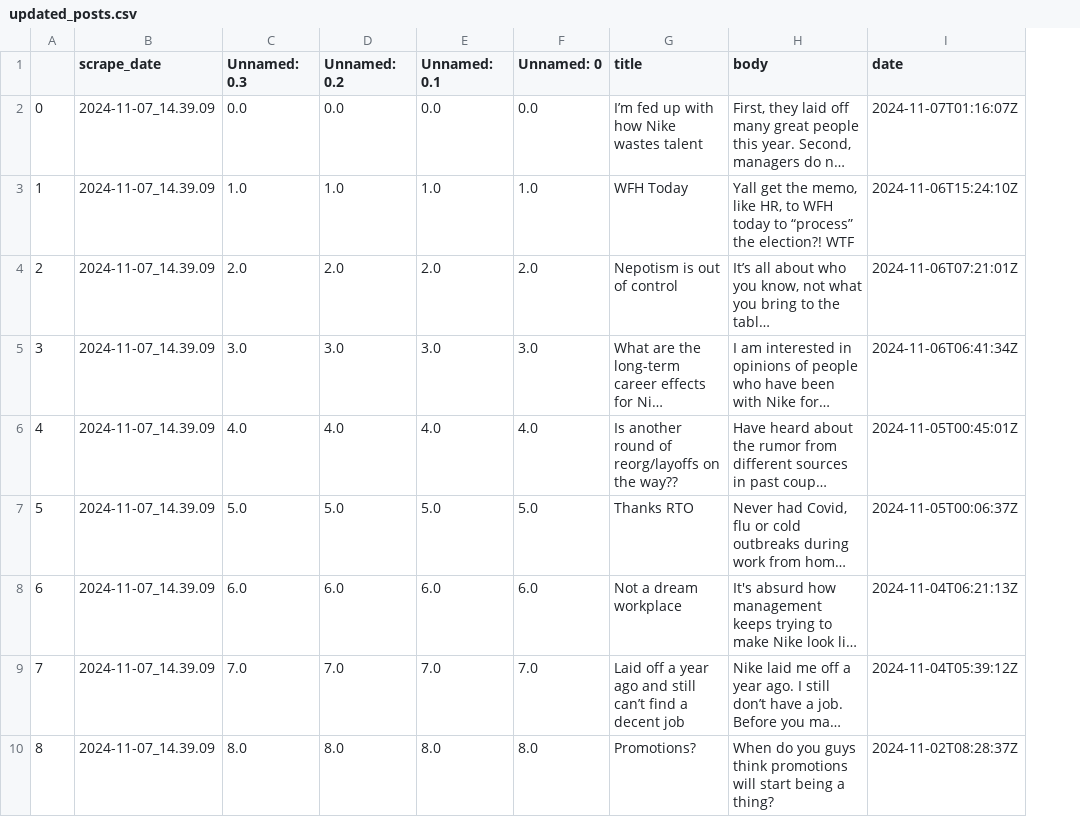
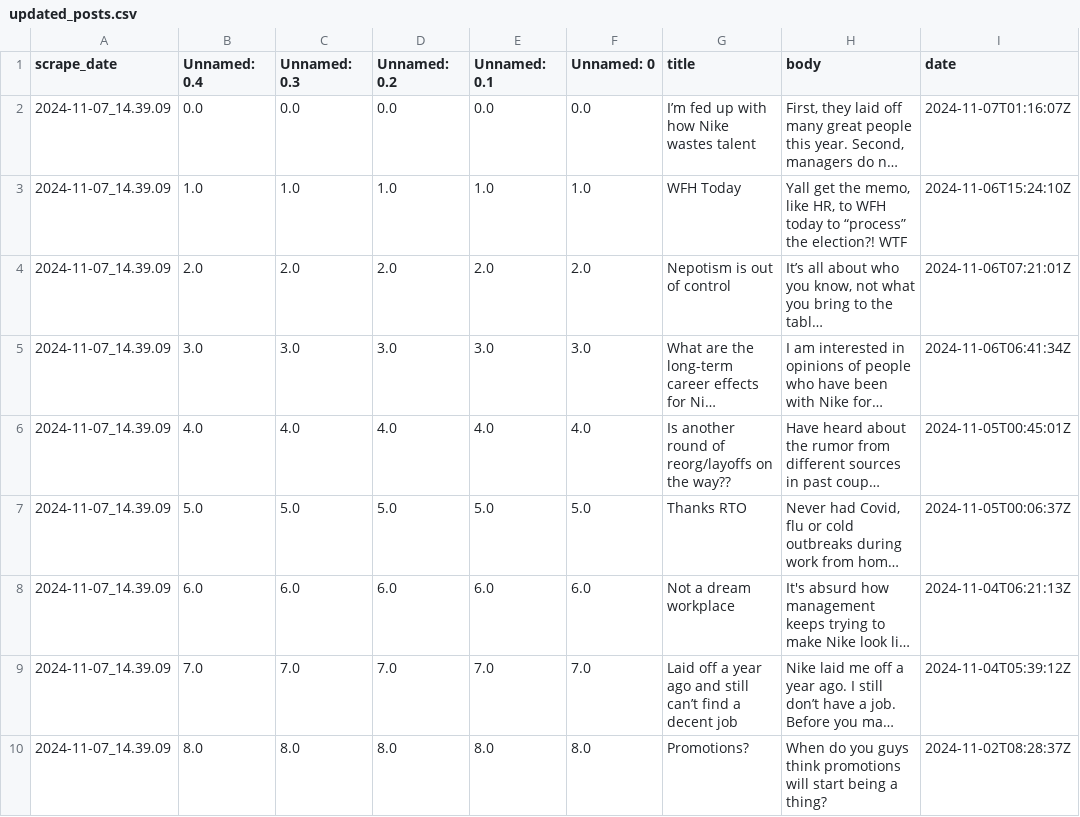
Before and after one commit to intipacheco/thelayoff, a CSV file: updated_posts.csv, drawn as a sheet; only a part is shown; long unchanged cells end in …; removed rows and columns are numbered as before the commit, all else as after; the diff names each change by its address in the sheet, - before the commit and + after, or states it on an @@ line.

```diff
--- a/updated_posts.csv
+++ b/updated_posts.csv
-column A, rows 2-10: 0 | 1 | 2 | 3 | 4 | 5 | 6 | 7 | 8
+column B (Unnamed: 0.4), rows 2-10: 0.0 | 1.0 | 2.0 | 3.0 | 4.0 | 5.0 | 6.0 | 7.0 | 8.0
```
